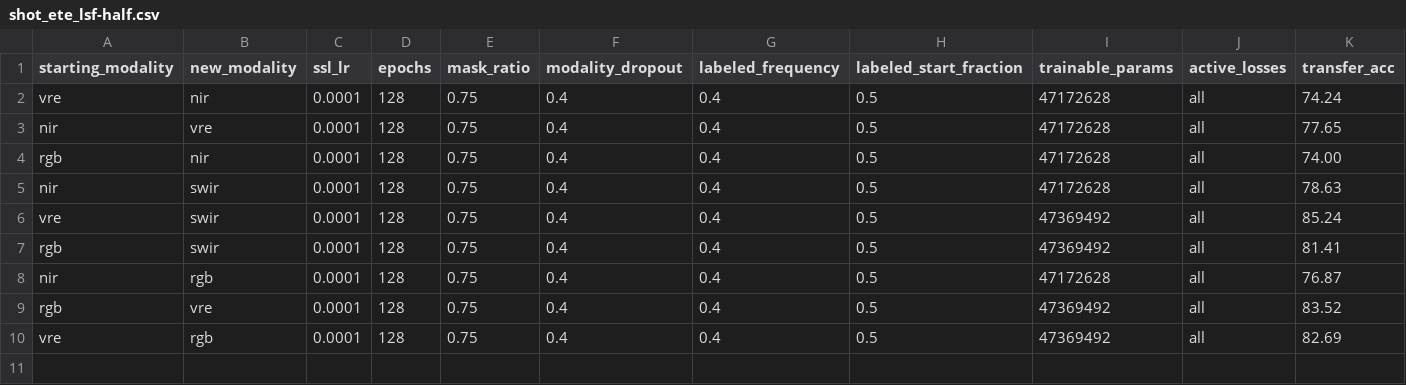
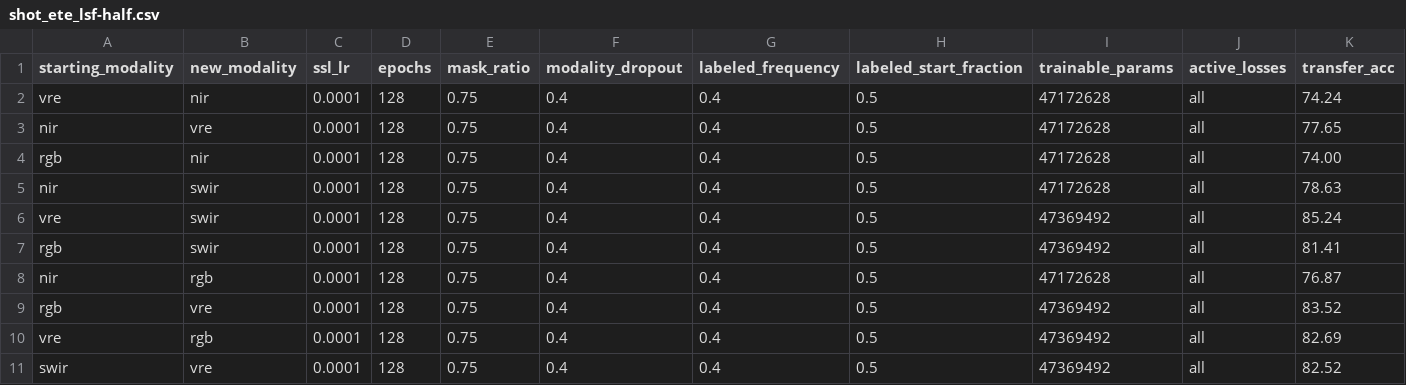
Before and after one commit to timgzhou/ever-changing-modality, a CSV file: res/shot_ete_lsf-half.csv, drawn as a sheet; only a part is shown; rows hold the shown columns only; the diff names each change by its address in the sheet, - before the commit and + after, or states it on an @@ line.

```diff
--- a/res/shot_ete_lsf-half.csv
+++ b/res/shot_ete_lsf-half.csv
+row 11: swir | vre | 0.0001 | 128 | 0.75 | 0.4 | 0.4 | 0.5 | 47369492 | all | 82.52
```
Also changed, not shown: res/baseline_distillation.csv, res/train_stage0.csv, 4 other files.
